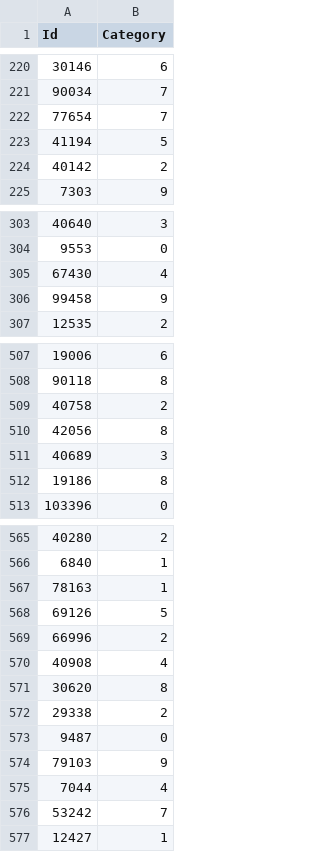
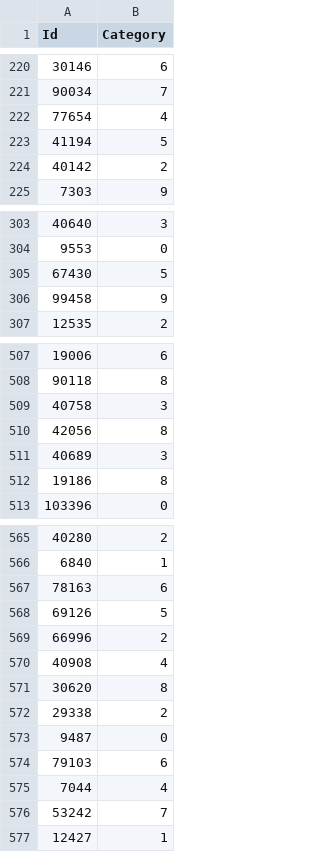
Before and after one commit to NikhilKadavillDSAI/Group10, a CSV file: submission_cnn.csv (was submission_max_trying_cnn.csv), drawn as a sheet; only a part is shown, gaps mark what is left out; the diff covers the shown part only.

```diff
--- a/submission_max_trying_cnn.csv
+++ b/submission_cnn.csv
@@ -221,3 +221,3 @@ Id,Category
 90034,7
-77654,7
+77654,4
 41194,5
@@ -304,3 +304,3 @@ Id,Category
 9553,0
-67430,4
+67430,5
 99458,9
@@ -508,3 +508,3 @@ Id,Category
 90118,8
-40758,2
+40758,3
 42056,8
@@ -566,3 +566,3 @@ Id,Category
 6840,1
-78163,1
+78163,6
 69126,5
@@ -573,3 +573,3 @@ Id,Category
 9487,0
-79103,9
+79103,6
 7044,4
```
Also changed, not shown: 23 edited cells elsewhere in this file, 1 other file.
